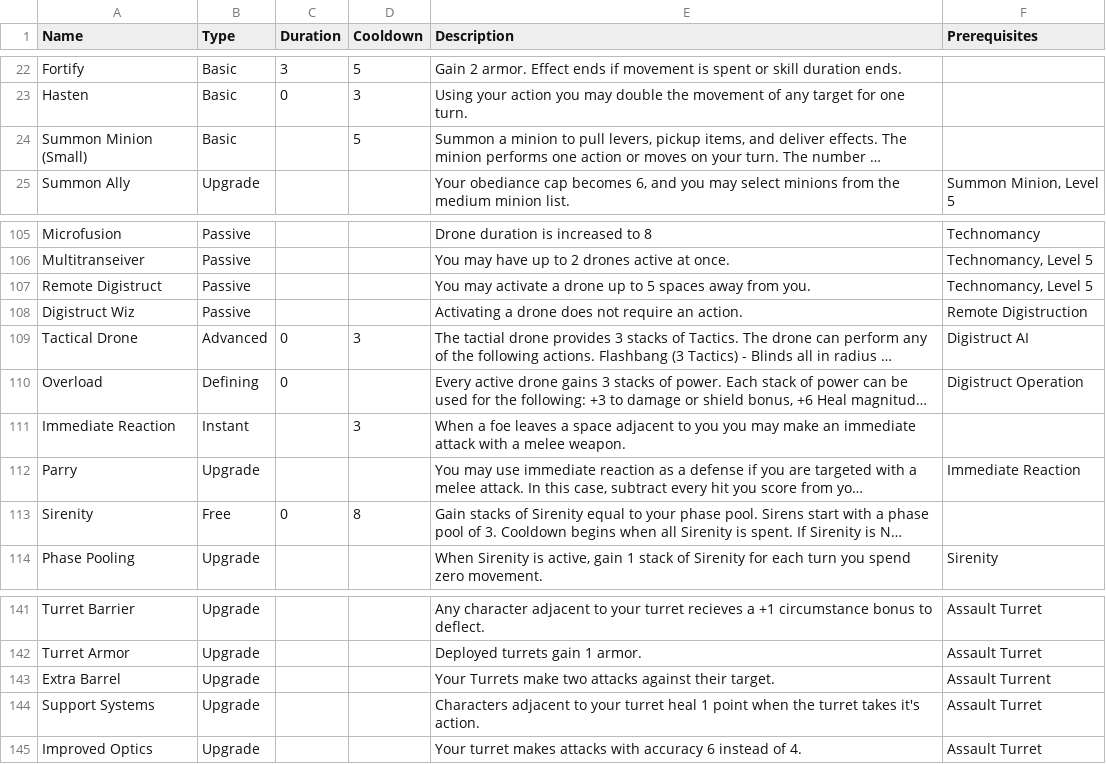
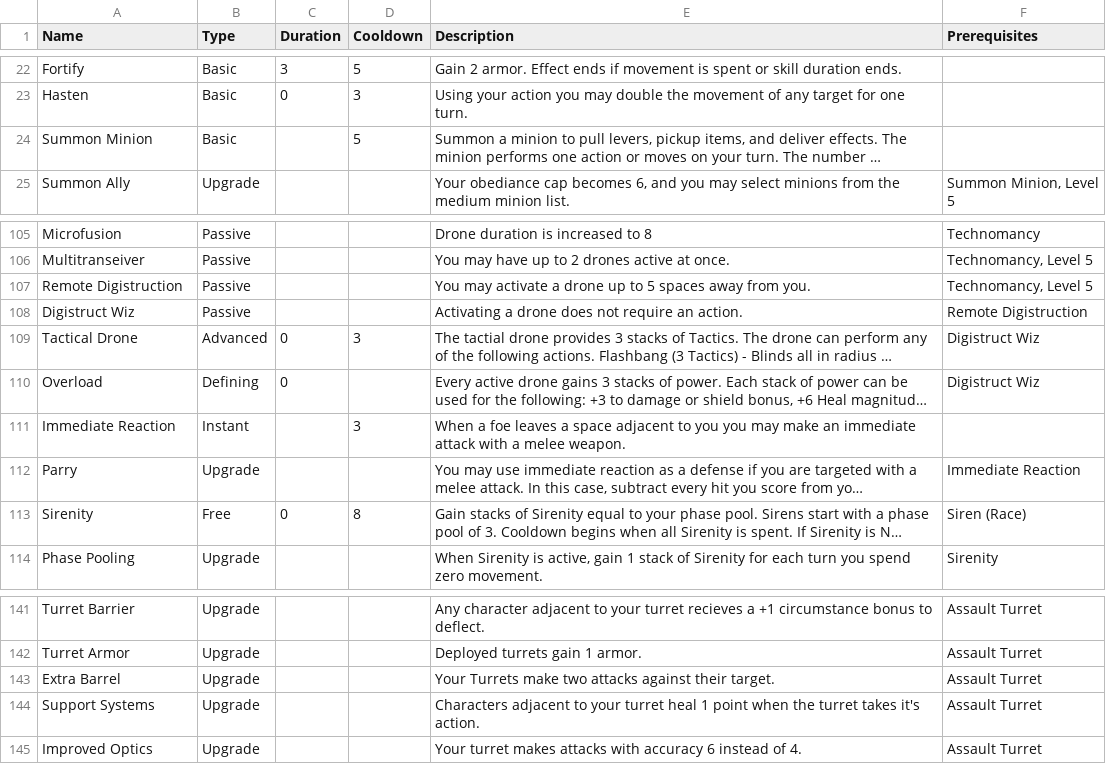
Before and after one commit to Plasmarobo/graphorganizer, a CSV file: data.csv, drawn as a sheet; only a part is shown, gaps mark what is left out; long unchanged cells end in …; the diff names each change by its address in the sheet, - before the commit and + after, or states it on an @@ line.

```diff
--- a/data.csv
+++ b/data.csv
-A24 (Name): Summon Minion (Small)
+A24 (Name): Summon Minion
-A107 (Name): Remote Digistruct
+A107 (Name): Remote Digistruction
-F109 (Prerequisites): Digistruct AI
+F109 (Prerequisites): Digistruct Wiz
-F110 (Prerequisites): Digistruct Operation
+F110 (Prerequisites): Digistruct Wiz
-F113 (Prerequisites): (empty)
+F113 (Prerequisites): Siren (Race)
-F143 (Prerequisites): Assault Turrent
+F143 (Prerequisites): Assault Turret
```
Also changed, not shown: 5 other files.
